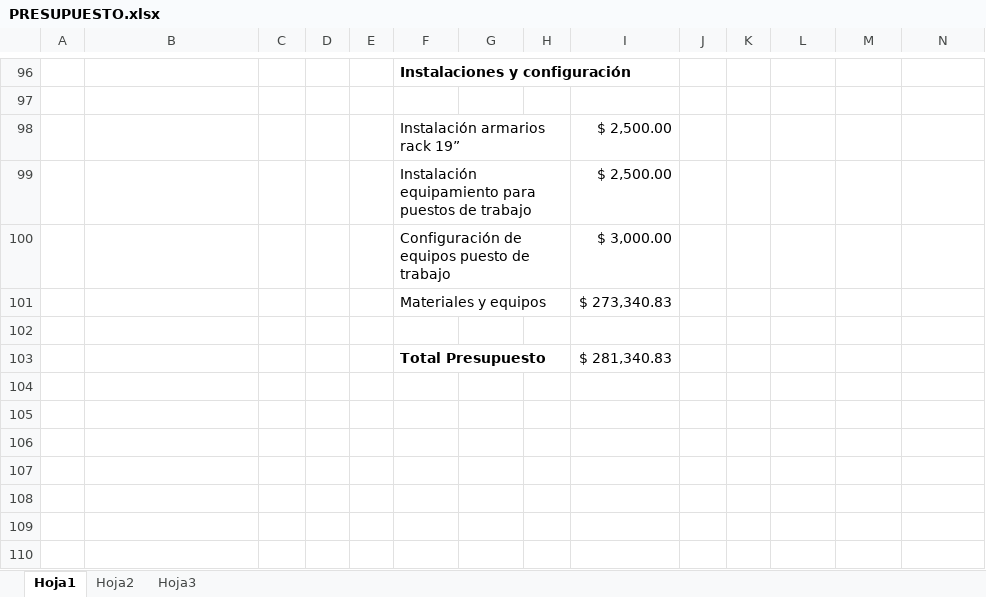
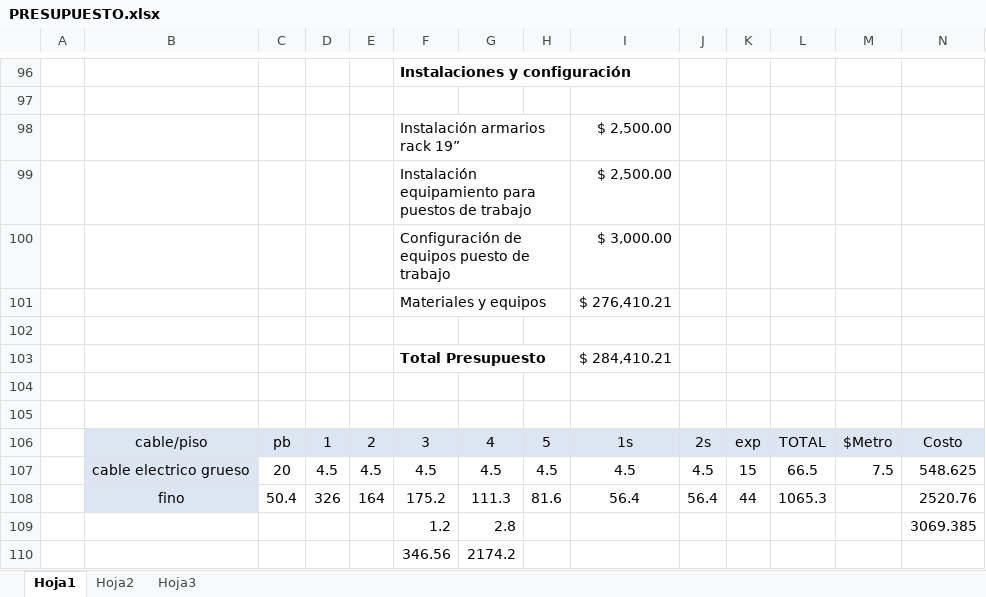
Before and after one commit to gabrielgag89/adm-recursos-2012, an Excel workbook: CABLEADO ESTRUCTURADO/PRESUPUESTO.xlsx, sheet Hoja1, drawn as a sheet; only a part is shown, gaps mark what is left out; values as stored, in another font and other column widths than the file's, no borders; addresses are those after the commit; the diff names each change by its address in the sheet, - before the commit and + after, or states it on an @@ line.

```diff
--- a/CABLEADO ESTRUCTURADO/PRESUPUESTO.xlsx (sheet Hoja1)
+++ b/CABLEADO ESTRUCTURADO/PRESUPUESTO.xlsx (sheet Hoja1)
-I101: $ 273,340.83
+I101: $ 276,410.21
+row 103:  |  |  |  |  | Total Presupuesto |  |  | $ 284,410.21
-row 104:  |  |  |  |  | Total Presupuesto |  |  | $ 281,340.83
+row 104: (empty)
+row 105: (empty)
+row 106:  | cable/piso | pb | 1 | 2 | 3 | 4 | 5 | 1s | 2s | exp | TOTAL | $Metro | Costo
+row 107:  | cable electrico grueso | 20 | 4.5 | 4.5 | 4.5 | 4.5 | 4.5 | 4.5 | 4.5 | 15 | 66.5 | 7.5 | 548.625
+row 108:  | fino | 50.4 | 326 | 164 | 175.2 | 111.3 | 81.6 | 56.4 | 56.4 | 44 | 1065.3 |  | 2520.76
+row 109:  |  |  |  |  | 1.2 | 2.8 |  |  |  |  |  |  | 3069.385
+row 110:  |  |  |  |  | 346.56 | 2174.2
```
Also changed, not shown: CABLEADO ESTRUCTURADO/Consumo.xlsx, 1 other file.
